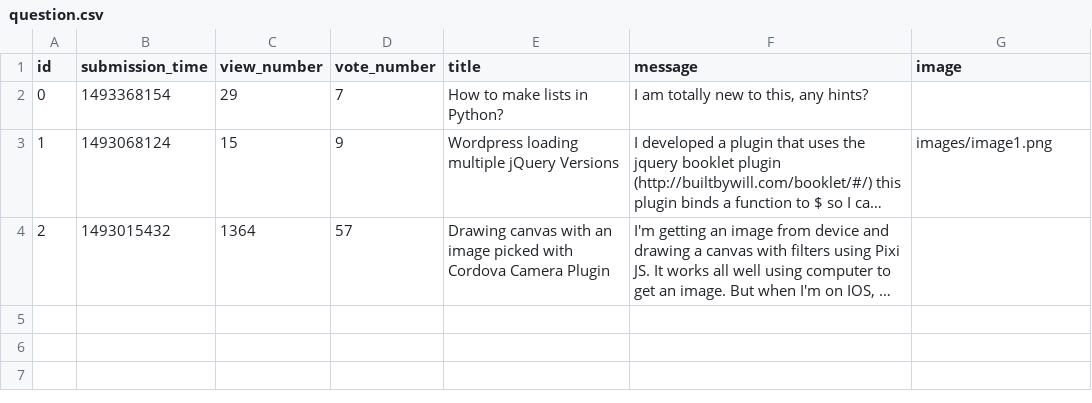
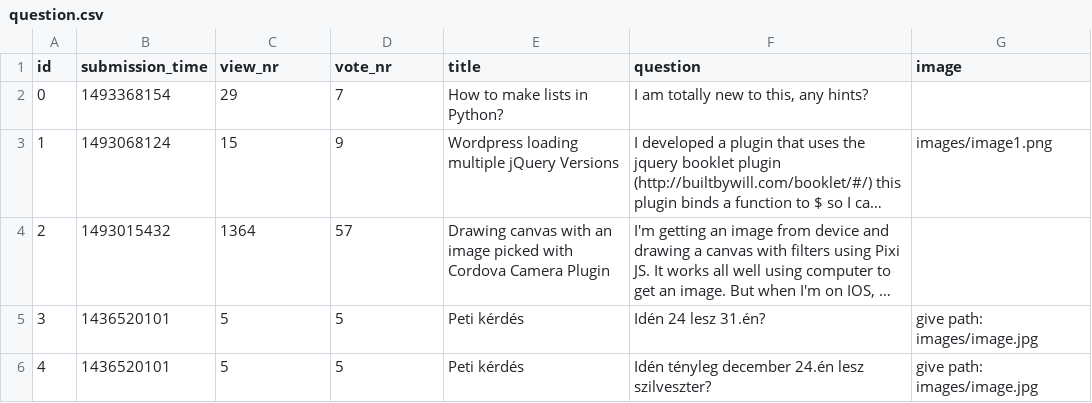
Before and after one commit to gergobereczk/ask-mate, a CSV file: sample_data/question.csv, drawn as a sheet; long unchanged cells end in …; the diff names each change by its address in the sheet, - before the commit and + after, or states it on an @@ line.

Commit message:
add a question post method with the form and csv writing completed, tested, bugfixed, several functions have been written

```diff
--- a/sample_data/question.csv
+++ b/sample_data/question.csv
-C1: view_number
+C1: view_nr
-D1: vote_number
+D1: vote_nr
-F1: message
+F1: question
+row 5: 3 | 1436520101 | 5 | 5 | Peti kérdés | Idén 24 lesz 31.én? | give path: images/image.jpg
+row 6: 4 | 1436520101 | 5 | 5 | Peti kérdés | Idén tényleg december 24.én lesz szilveszter? | give path: images/image.jpg
```
Also changed, not shown: 4 other files.
